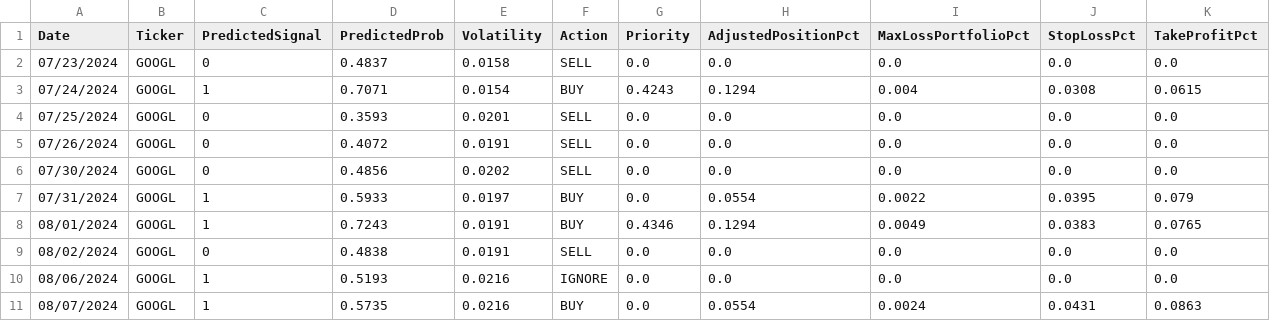
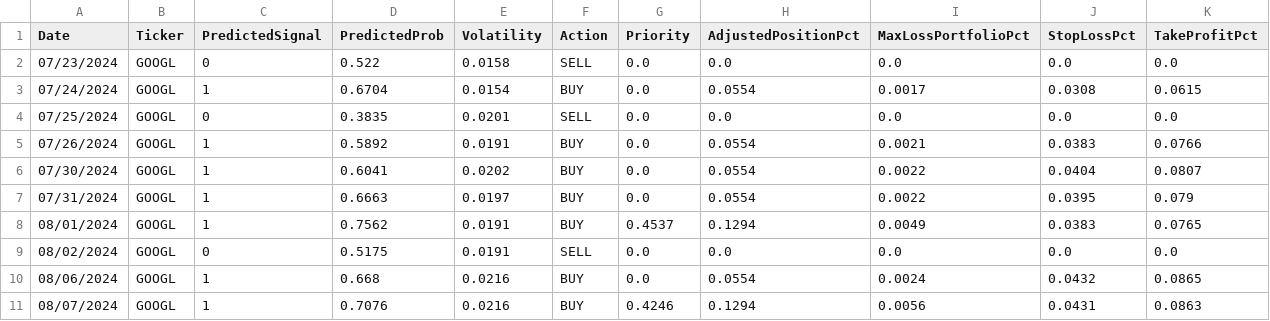
Before and after one commit to nolknies/temp, a CSV file: stock_signals_walkforward_backtest.csv, drawn as a sheet; only a part is shown; the diff covers the shown part only.

Commit message:
Upload latest walk-forward trading signals

```diff
--- a/stock_signals_walkforward_backtest.csv
+++ b/stock_signals_walkforward_backtest.csv
@@ -1,11 +1,11 @@
 Date,Ticker,PredictedSignal,PredictedProb,Volatility,Action,Priority,AdjustedPositionPct,MaxLossPortfolioPct,StopLossPct,TakeProfitPct
-07/23/2024,GOOGL,0,0.4837,0.0158,SELL,0.0,0.0,0.0,0.0,0.0
-07/24/2024,GOOGL,1,0.7071,0.0154,BUY,0.4243,0.1294,0.004,0.0308,0.0615
-07/25/2024,GOOGL,0,0.3593,0.0201,SELL,0.0,0.0,0.0,0.0,0.0
-07/26/2024,GOOGL,0,0.4072,0.0191,SELL,0.0,0.0,0.0,0.0,0.0
-07/30/2024,GOOGL,0,0.4856,0.0202,SELL,0.0,0.0,0.0,0.0,0.0
-07/31/2024,GOOGL,1,0.5933,0.0197,BUY,0.0,0.0554,0.0022,0.0395,0.079
-08/01/2024,GOOGL,1,0.7243,0.0191,BUY,0.4346,0.1294,0.0049,0.0383,0.0765
-08/02/2024,GOOGL,0,0.4838,0.0191,SELL,0.0,0.0,0.0,0.0,0.0
-08/06/2024,GOOGL,1,0.5193,0.0216,IGNORE,0.0,0.0,0.0,0.0,0.0
-08/07/2024,GOOGL,1,0.5735,0.0216,BUY,0.0,0.0554,0.0024,0.0431,0.0863
+07/23/2024,GOOGL,0,0.522,0.0158,SELL,0.0,0.0,0.0,0.0,0.0
+07/24/2024,GOOGL,1,0.6704,0.0154,BUY,0.0,0.0554,0.0017,0.0308,0.0615
+07/25/2024,GOOGL,0,0.3835,0.0201,SELL,0.0,0.0,0.0,0.0,0.0
+07/26/2024,GOOGL,1,0.5892,0.0191,BUY,0.0,0.0554,0.0021,0.0383,0.0766
+07/30/2024,GOOGL,1,0.6041,0.0202,BUY,0.0,0.0554,0.0022,0.0404,0.0807
+07/31/2024,GOOGL,1,0.6663,0.0197,BUY,0.0,0.0554,0.0022,0.0395,0.079
+08/01/2024,GOOGL,1,0.7562,0.0191,BUY,0.4537,0.1294,0.0049,0.0383,0.0765
+08/02/2024,GOOGL,0,0.5175,0.0191,SELL,0.0,0.0,0.0,0.0,0.0
+08/06/2024,GOOGL,1,0.668,0.0216,BUY,0.0,0.0554,0.0024,0.0432,0.0865
+08/07/2024,GOOGL,1,0.7076,0.0216,BUY,0.4246,0.1294,0.0056,0.0431,0.0863
```
Also changed, not shown: 150 edited cells elsewhere in this file.
